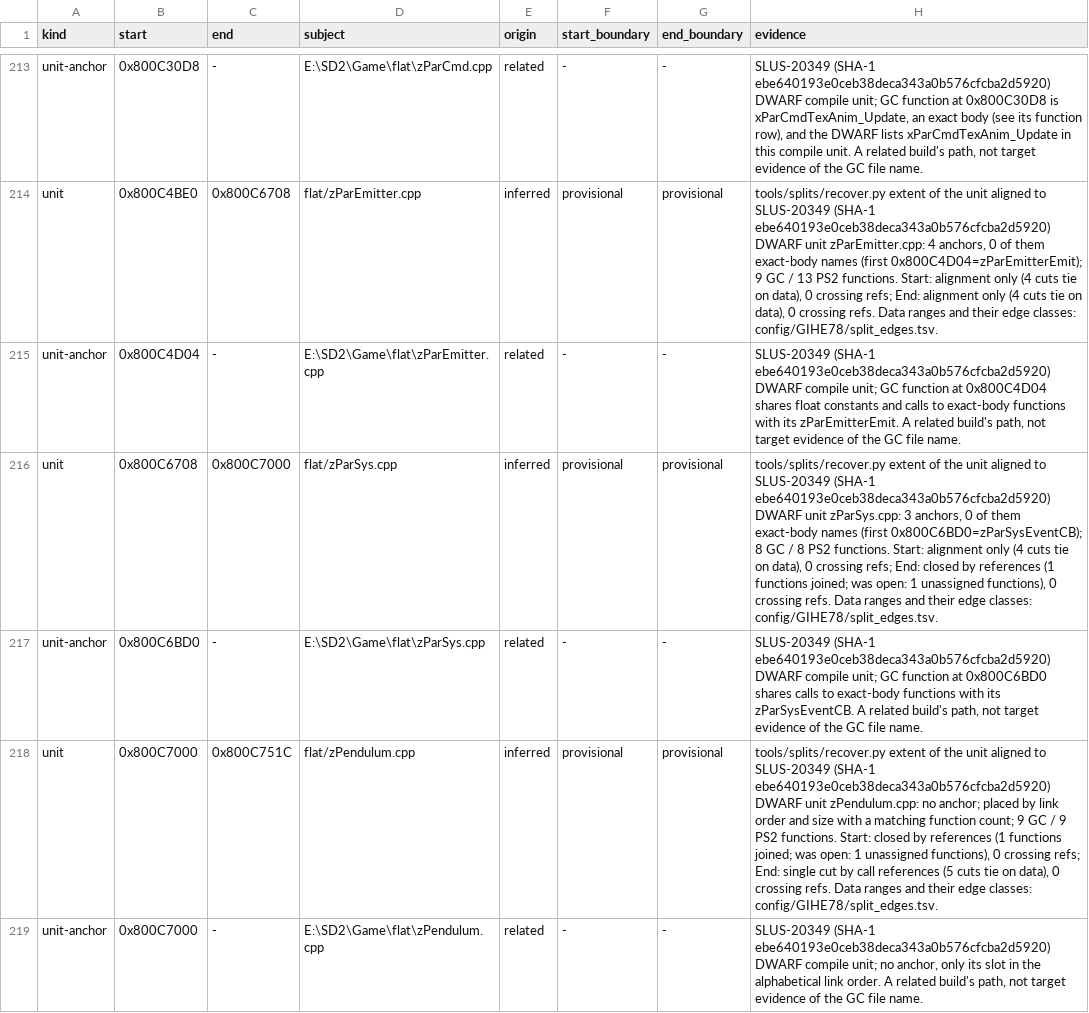
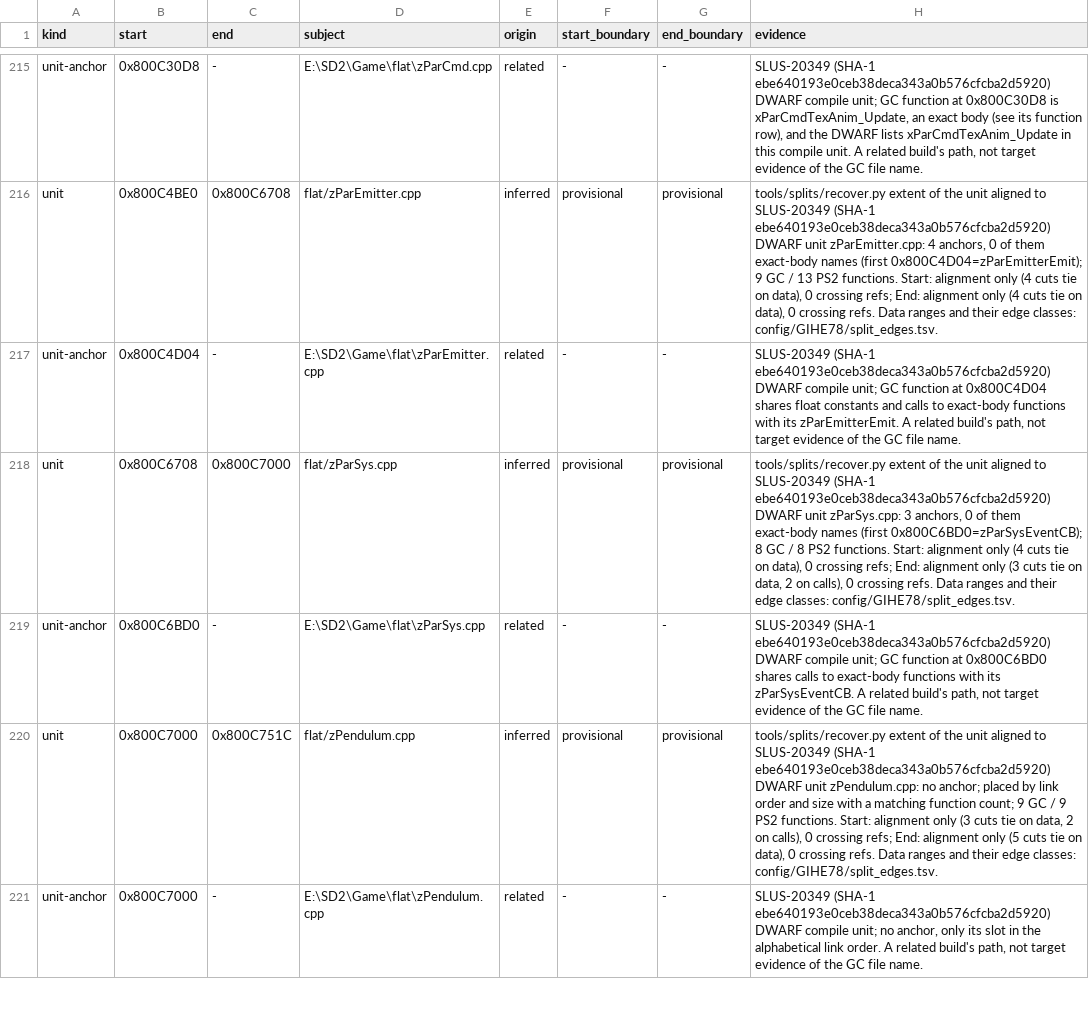
Before and after one commit to mitsevox/n100f, a TSV file: config/GIHE78/evidence.tsv, drawn as a sheet; only a part is shown, gaps mark what is left out; the diff covers the shown part only.

```diff
--- a/config/GIHE78/evidence.tsv
+++ b/config/GIHE78/evidence.tsv
@@ -215,5 +217,5 @@ unit	0x800C4BE0	0x800C6708	flat/zParEmitter.cpp	inferred	provisional	provisional
 unit-anchor	0x800C4D04	-	E:\SD2\Game\flat\zParEmitter.cpp	related	-	-	SLUS-20349 (SHA-1 ebe640193e0ceb38deca343a0b576cfcba2d5920) DWARF compile unit; GC function at 0x800C4D04 shares float constants and calls to exact-body functions with its zParEmitterEmit. A related build's path, not target evidence of the GC file name.
-unit	0x800C6708	0x800C7000	flat/zParSys.cpp	inferred	provisional	provisional	tools/splits/recover.py extent of the unit aligned to SLUS-20349 (SHA-1 ebe640193e0ceb38deca343a0b576cfcba2d5920) DWARF unit zParSys.cpp: 3 anchors, 0 of them exact-body names (first 0x800C6BD0=zParSysEventCB); 8 GC / 8 PS2 functions. Start: alignment only (4 cuts tie on data), 0 crossing refs; End: closed by references (1 functions joined; was open: 1 unassigned functions), 0 crossing refs. Data ranges and their edge classes: config/GIHE78/split_edges.tsv.
+unit	0x800C6708	0x800C7000	flat/zParSys.cpp	inferred	provisional	provisional	tools/splits/recover.py extent of the unit aligned to SLUS-20349 (SHA-1 ebe640193e0ceb38deca343a0b576cfcba2d5920) DWARF unit zParSys.cpp: 3 anchors, 0 of them exact-body names (first 0x800C6BD0=zParSysEventCB); 8 GC / 8 PS2 functions. Start: alignment only (4 cuts tie on data), 0 crossing refs; End: alignment only (3 cuts tie on data, 2 on calls), 0 crossing refs. Data ranges and their edge classes: config/GIHE78/split_edges.tsv.
 unit-anchor	0x800C6BD0	-	E:\SD2\Game\flat\zParSys.cpp	related	-	-	SLUS-20349 (SHA-1 ebe640193e0ceb38deca343a0b576cfcba2d5920) DWARF compile unit; GC function at 0x800C6BD0 shares calls to exact-body functions with its zParSysEventCB. A related build's path, not target evidence of the GC file name.
-unit	0x800C7000	0x800C751C	flat/zPendulum.cpp	inferred	provisional	provisional	tools/splits/recover.py extent of the unit aligned to SLUS-20349 (SHA-1 ebe640193e0ceb38deca343a0b576cfcba2d5920) DWARF unit zPendulum.cpp: no anchor; placed by link order and size with a matching function count; 9 GC / 9 PS2 functions. Start: closed by references (1 functions joined; was open: 1 unassigned functions), 0 crossing refs; End: single cut by call references (5 cuts tie on data), 0 crossing refs. Data ranges and their edge classes: config/GIHE78/split_edges.tsv.
+unit	0x800C7000	0x800C751C	flat/zPendulum.cpp	inferred	provisional	provisional	tools/splits/recover.py extent of the unit aligned to SLUS-20349 (SHA-1 ebe640193e0ceb38deca343a0b576cfcba2d5920) DWARF unit zPendulum.cpp: no anchor; placed by link order and size with a matching function count; 9 GC / 9 PS2 functions. Start: alignment only (3 cuts tie on data, 2 on calls), 0 crossing refs; End: alignment only (5 cuts tie on data), 0 crossing refs. Data ranges and their edge classes: config/GIHE78/split_edges.tsv.
 unit-anchor	0x800C7000	-	E:\SD2\Game\flat\zPendulum.cpp	related	-	-	SLUS-20349 (SHA-1 ebe640193e0ceb38deca343a0b576cfcba2d5920) DWARF compile unit; no anchor, only its slot in the alphabetical link order. A related build's path, not target evidence of the GC file name.
```
Also changed, not shown: 6 added rows and 49 edited cells elsewhere in this file, config/GIHE78/split_edges.tsv, config/GIHE78/split_units.tsv, 4 other files.
